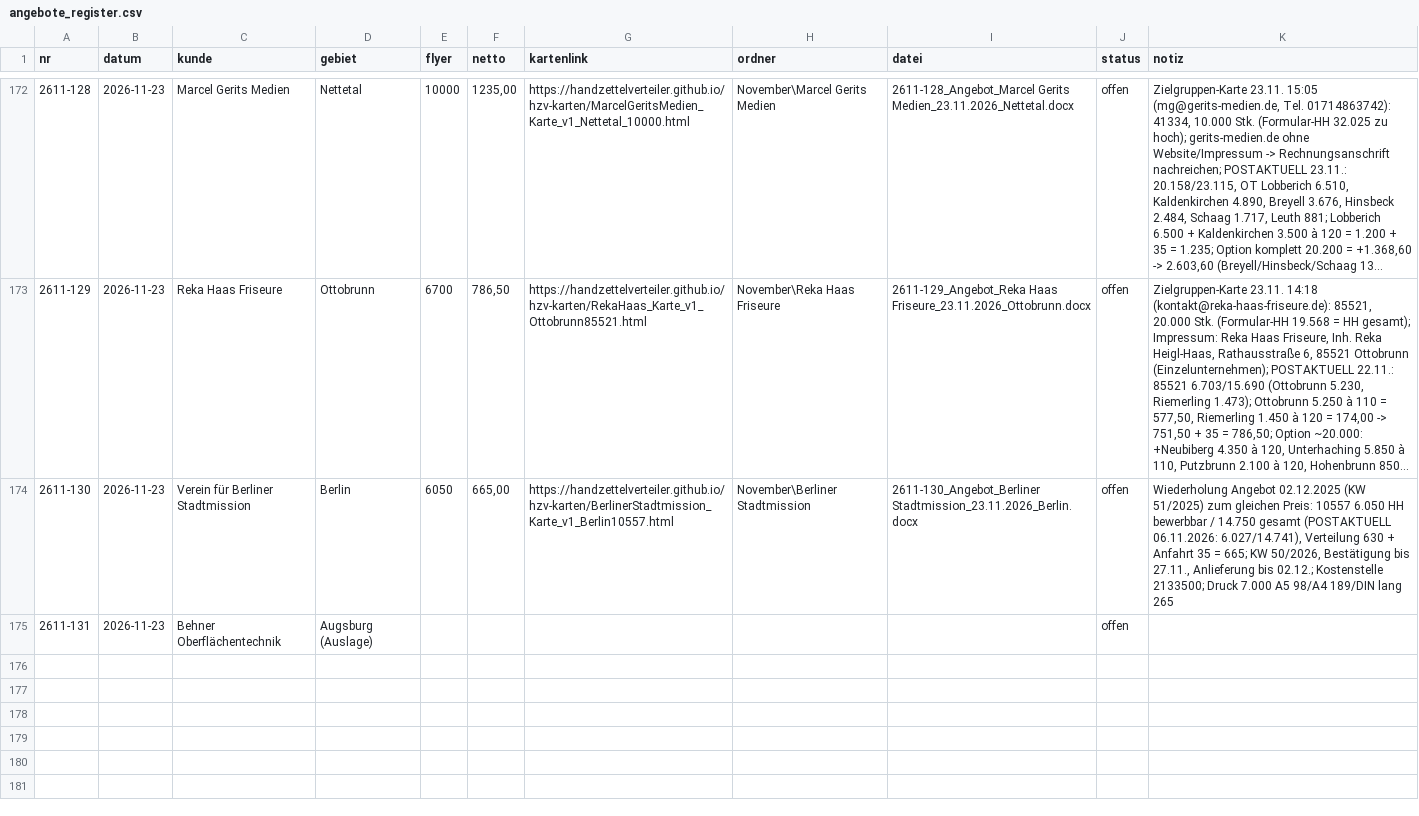
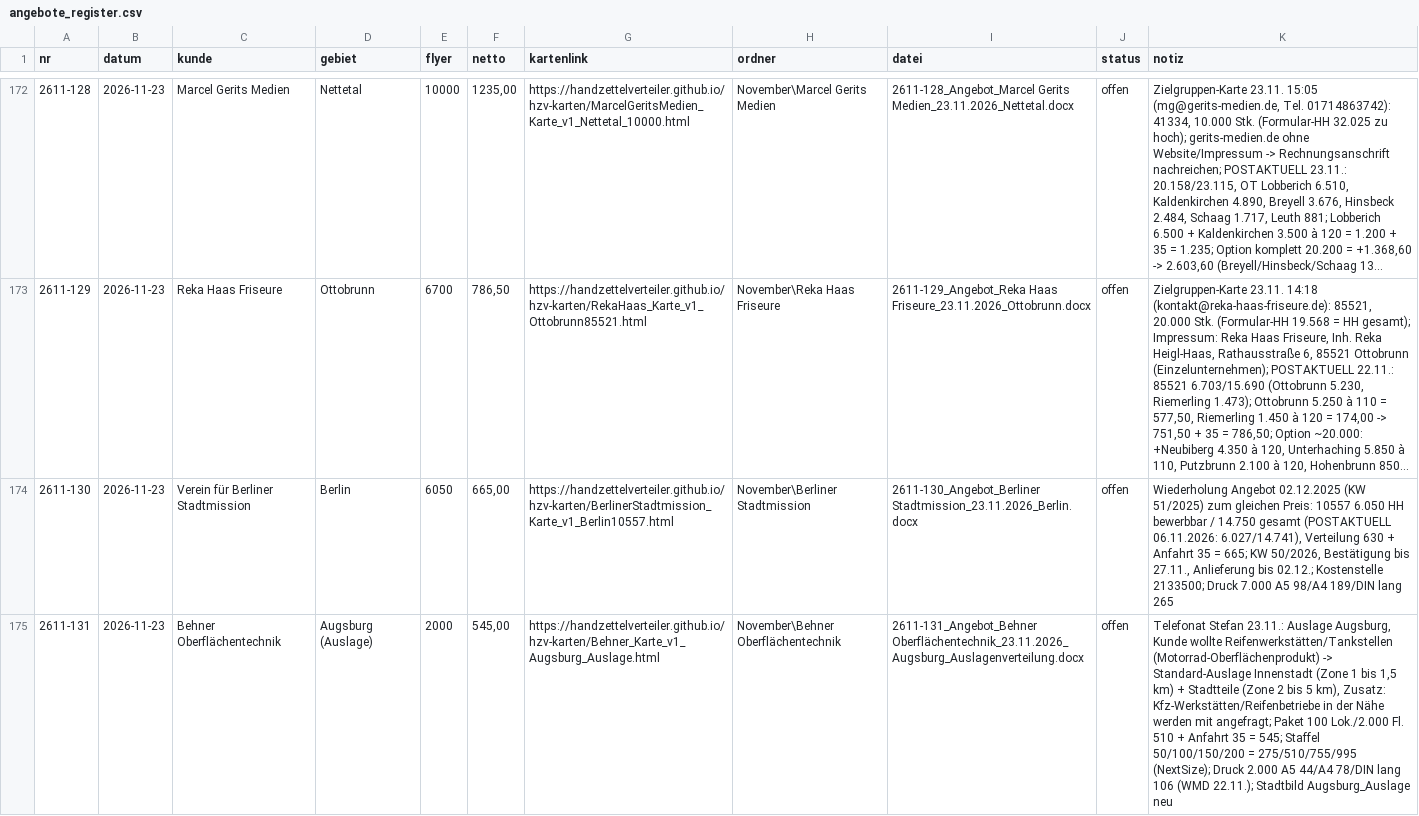
Before and after one commit to handzettelverteiler/hzv-karten, a CSV file: daten/angebote_register.csv, drawn as a sheet; only a part is shown, gaps mark what is left out; long unchanged cells end in …; the diff names each change by its address in the sheet, - before the commit and + after, or states it on an @@ line.

```diff
--- a/daten/angebote_register.csv
+++ b/daten/angebote_register.csv
-E175 (flyer): (empty)
+E175 (flyer): 2000
-F175 (netto): (empty)
+F175 (netto): 545,00
-G175 (kartenlink): (empty)
+G175 (kartenlink): https://handzettelverteiler.github.io/hzv-karten/Behner_Karte_v1_Augsburg_Auslage.html
-H175 (ordner): (empty)
+H175 (ordner): November\Behner Oberflächentechnik
-I175 (datei): (empty)
+I175 (datei): 2611-131_Angebot_Behner Oberflächentechnik_23.11.2026_Augsburg_Auslagenverteilung.docx
-K175 (notiz): (empty)
+K175 (notiz): Telefonat Stefan 23.11.: Auslage Augsburg, Kunde wollte Reifenwerkstätten/Tankstellen (Motorrad-Oberflächenprodukt) -> Standard-Auslage Innenstadt (Zone 1 bis 1,5 km) + Stadtteile (Zone 2 bis 5 km), Zusatz: Kfz-Werkstätten/Reifenbetriebe in der Nähe werden mit angefragt; Paket 100 Lok./2.000 Fl. 510 + Anfahrt 35 = 545; Staffel 50/100/150/200 = 275/510/755/995 (NextSize); Druck 2.000 A5 44/A4 78/DIN lang 106 (WMD 22.11.); Stadtbild Augsburg_Auslage neu
```
